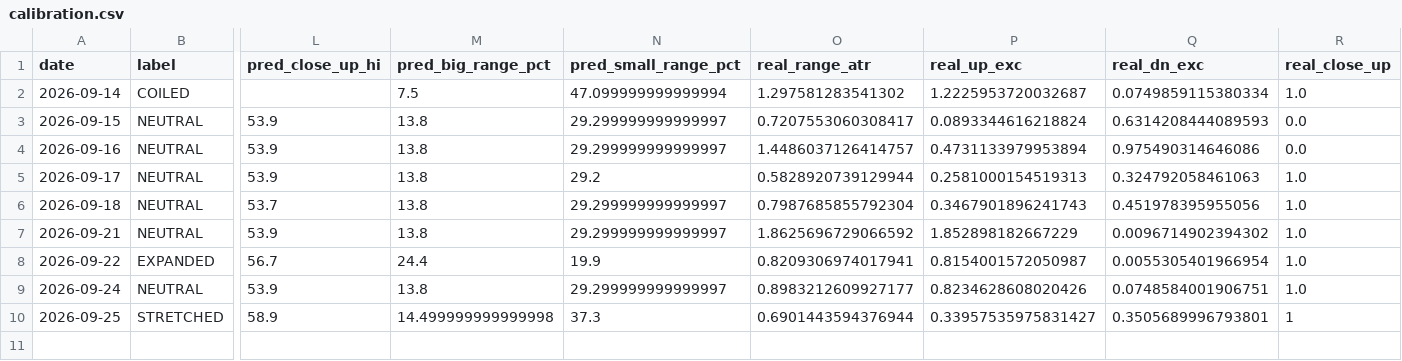
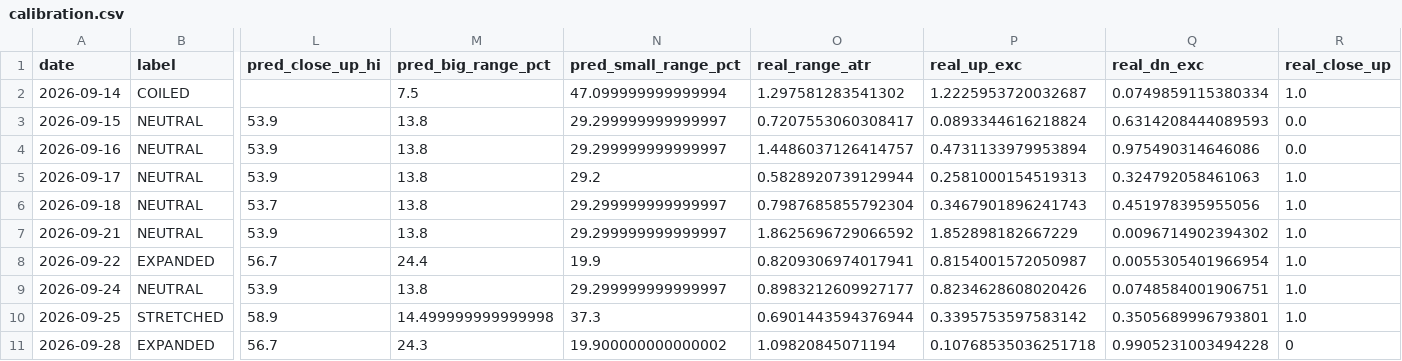
Before and after one commit to johnsontrades1/session-conditions, a CSV file: data/calibration.csv, drawn as a sheet; only a part is shown, gaps mark what is left out; rows hold the shown columns only; the diff names each change by its address in the sheet, - before the commit and + after, or states it on an @@ line.

```diff
--- a/data/calibration.csv
+++ b/data/calibration.csv
-P10 (real_up_exc): 0.33957535975831427
+P10 (real_up_exc): 0.3395753597583142
-R10 (real_close_up): 1
+R10 (real_close_up): 1.0
+row 11: 2026-09-28 | EXPANDED | 56.7 | 24.3 | 19.900000000000002 | 1.09820845071194 | 0.10768535036251718 | 0.9905231003494228 | 0
```
Also changed, not shown: 2 other files.
